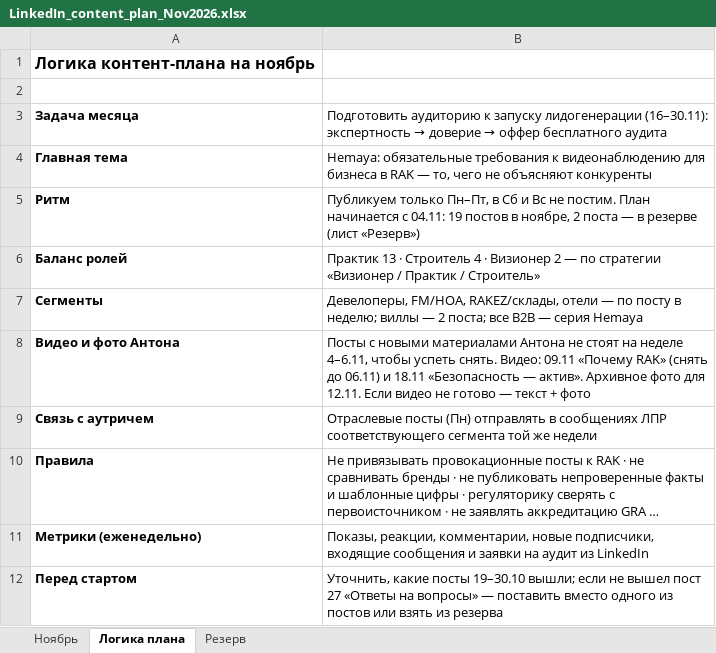
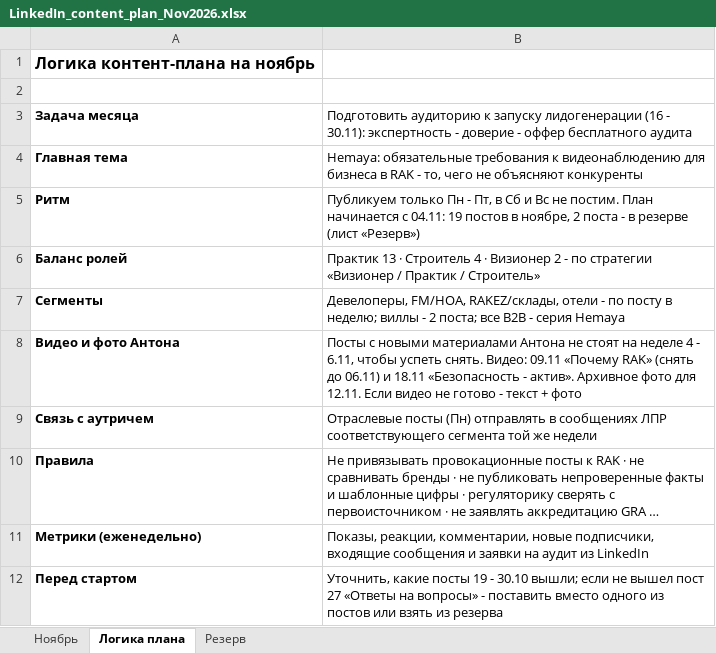
Before and after one commit to montage3by/aura-, an Excel workbook: LinkedIn_content_plan_Nov2026.xlsx, sheet Логика плана, drawn as a sheet; long unchanged cells end in …; values as stored, in another font and other column widths than the file's, no borders; the diff names each change by its address in the sheet, - before the commit and + after, or states it on an @@ line.

```diff
--- a/LinkedIn_content_plan_Nov2026.xlsx (sheet Логика плана)
+++ b/LinkedIn_content_plan_Nov2026.xlsx (sheet Логика плана)
@@ B3: …запуску лидогенерации (16–30.11): экспертность → доверие → оффер бесплатного… → …запуску лидогенерации (16 - 30.11): экспертность - доверие - оффер бесплатного… @@
-B4: …в RAK — то, чего…
+B4: …в RAK - то, чего…
-B5: Публикуем только Пн–Пт, в Сб и Вс не постим. План начинается с 04.11: 19 постов в ноябре, 2 поста — в резерве…
+B5: Публикуем только Пн - Пт, в Сб и Вс не постим. План начинается с 04.11: 19 постов в ноябре, 2 поста - в резерве…
-B6: …Визионер 2 — по стратегии…
+B6: …Визионер 2 - по стратегии…
-B7: …RAKEZ/склады, отели — по посту в неделю; виллы — 2 поста; все B2B — серия Hemaya
+B7: …RAKEZ/склады, отели - по посту в неделю; виллы - 2 поста; все B2B - серия Hemaya
-B8: …на неделе 4–6.11, чтобы успеть снять. Видео: 09.11 «Почему RAK» (снять до 06.11) и 18.11 «Безопасность — актив». Архивное фото для 12.11. Если видео не готово — текст +…
+B8: …на неделе 4 - 6.11, чтобы успеть снять. Видео: 09.11 «Почему RAK» (снять до 06.11) и 18.11 «Безопасность - актив». Архивное фото для 12.11. Если видео не готово - текст +…
-B12: …какие посты 19–30.10 вышли; если не вышел пост 27 «Ответы на вопросы» — поставить вместо…
+B12: …какие посты 19 - 30.10 вышли; если не вышел пост 27 «Ответы на вопросы» - поставить вместо…
```
Also changed, not shown: sheet Ноябрь, sheet Резерв.
